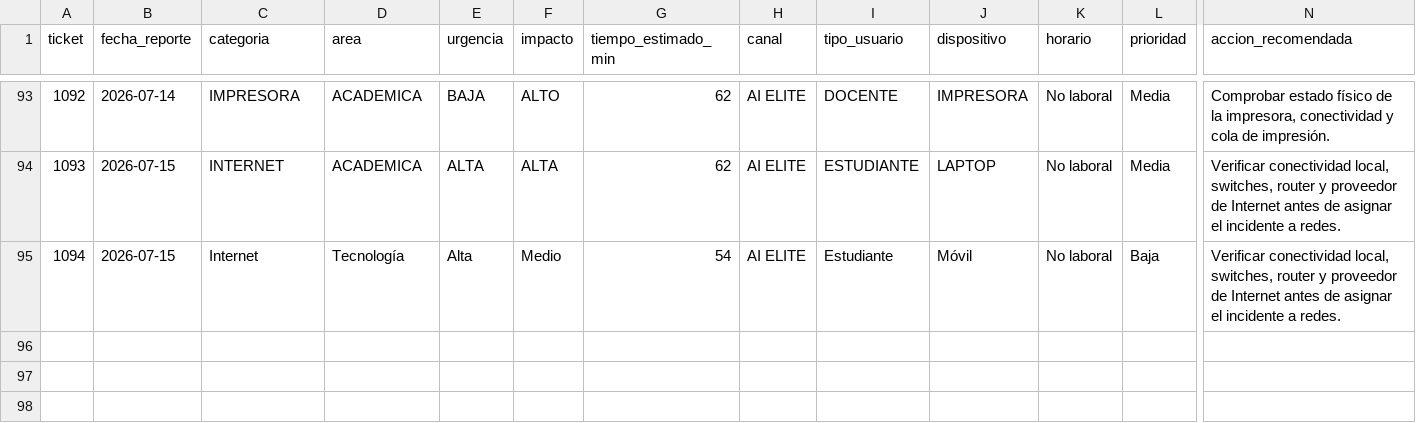
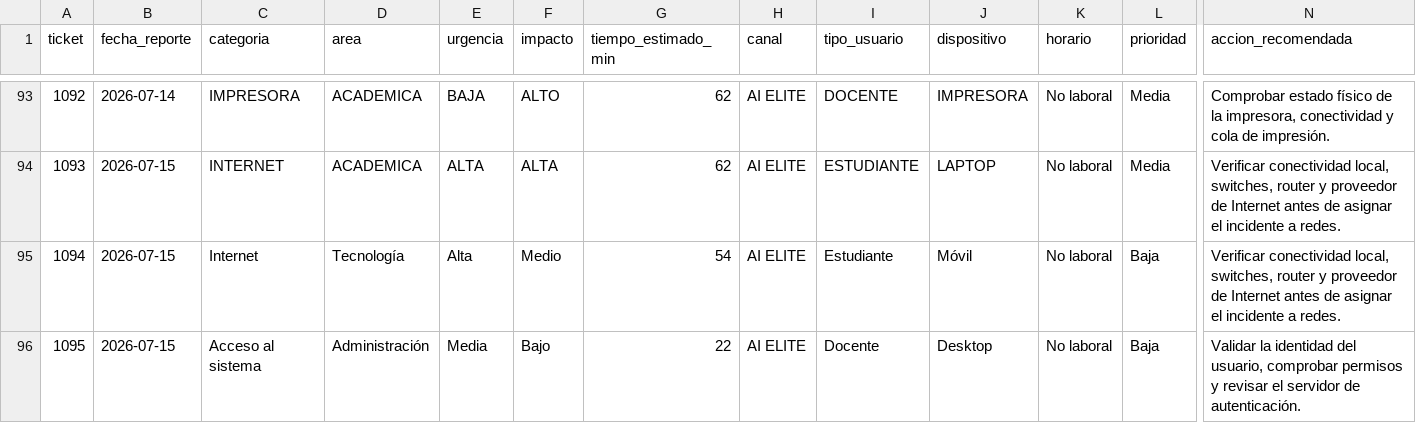
Before and after one commit to franyely23/AI-ELITE-, a CSV file: solicitudes_soporte_ia.csv, drawn as a sheet; only a part is shown, gaps mark what is left out; rows hold the shown columns only; the diff names each change by its address in the sheet, - before the commit and + after, or states it on an @@ line.

Commit message:
Registro automático: Ticket #1095

```diff
--- a/solicitudes_soporte_ia.csv
+++ b/solicitudes_soporte_ia.csv
+row 96: 1095 | 2026-07-15 | Acceso al sistema | Administración | Media | Bajo | 22 | AI ELITE | Docente | Desktop | No laboral | Baja | Validar la identidad del usuario, comprobar permisos y revisar el servidor de autenticación.
```
